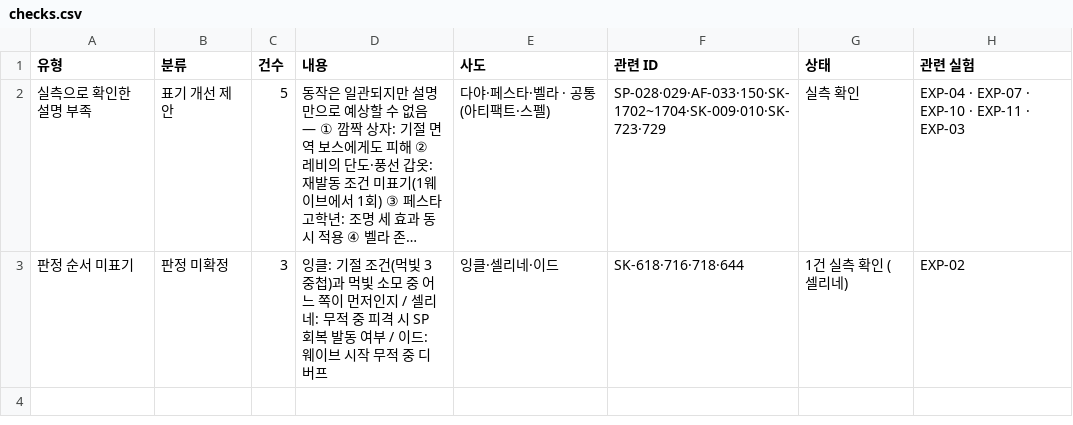
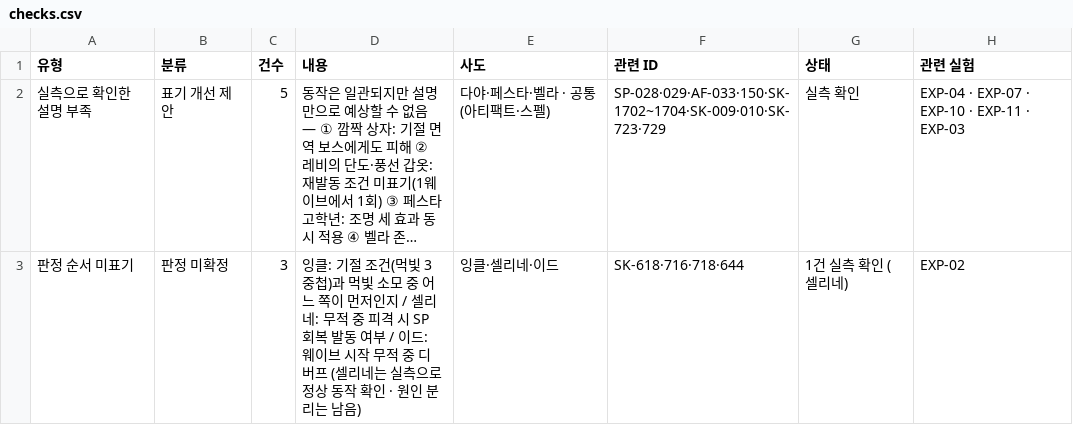
Before and after one commit to gasumii/trickcal-meta, a CSV file: data/battle/checks.csv, drawn as a sheet; long unchanged cells end in …; the diff names each change by its address in the sheet, - before the commit and + after, or states it on an @@ line.

```diff
--- a/data/battle/checks.csv
+++ b/data/battle/checks.csv
-D3 (내용): …디버프
+D3 (내용): …디버프 (셀리네는 실측으로 정상 동작 확인 · 원인 분리는 남음)
```
Also changed, not shown: data/battle/experiments.csv, data/battle/gimmick_tags.csv, 11 other files.
